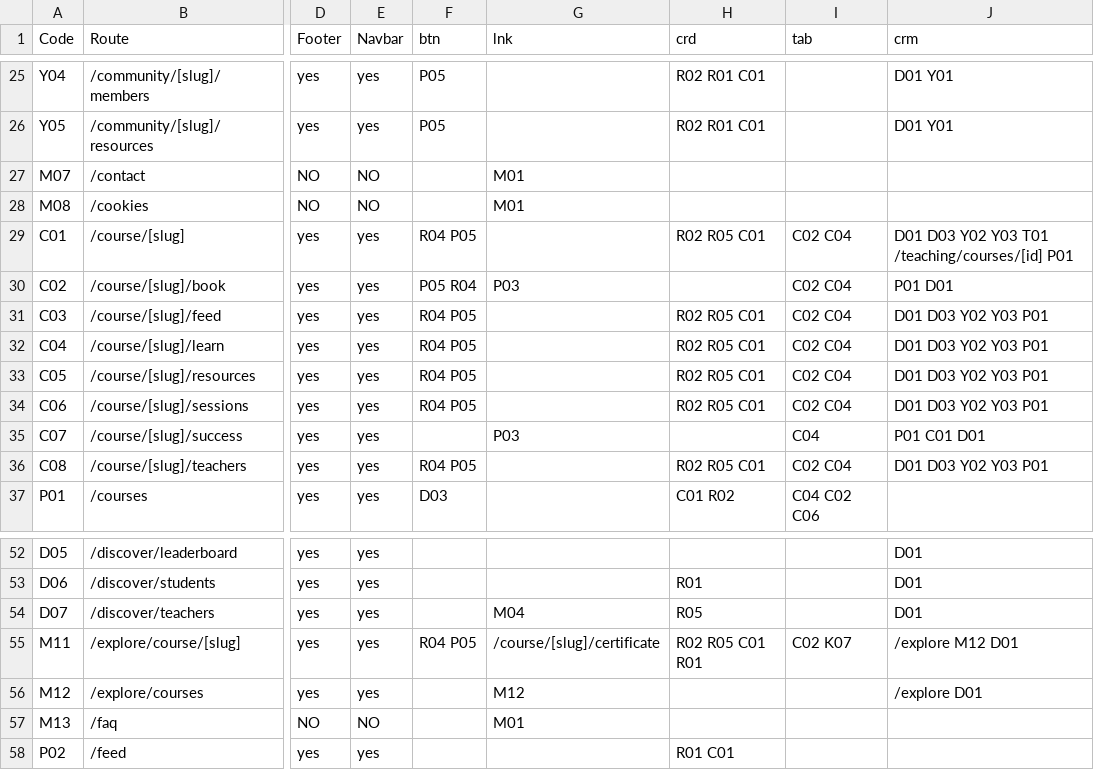
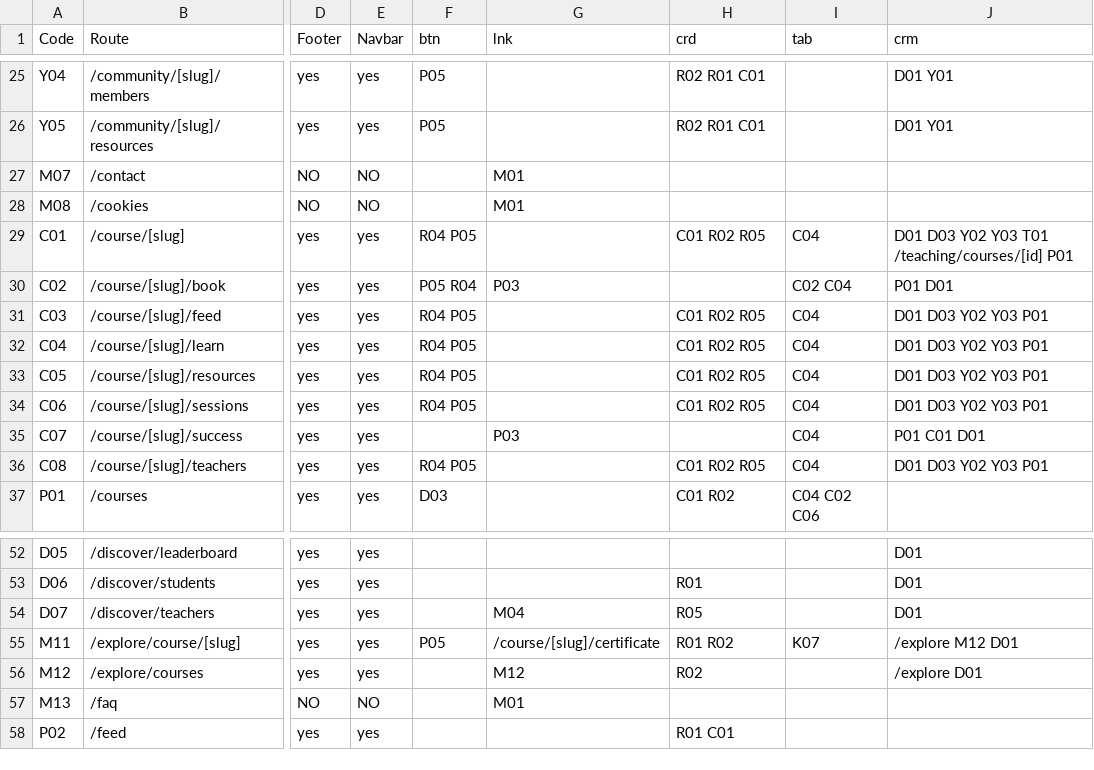
Before and after one commit to PeerloopLLC/peerloop-docs, a TSV file: docs/as-designed/ROUTE-GRID-REFERENCE.tsv, drawn as a sheet; only a part is shown, gaps mark what is left out; the diff names each change by its address in the sheet, - before the commit and + after, or states it on an @@ line.

```diff
--- a/docs/as-designed/ROUTE-GRID-REFERENCE.tsv
+++ b/docs/as-designed/ROUTE-GRID-REFERENCE.tsv
-H29 (crd): R02 R05 C01
+H29 (crd): C01 R02 R05
-I29 (tab): C02 C04
+I29 (tab): C04
-H31:H34 (crd): R02 R05 C01
+H31:H34 (crd): C01 R02 R05
-I31:I34 (tab): C02 C04
+I31:I34 (tab): C04
-H36 (crd): R02 R05 C01
+H36 (crd): C01 R02 R05
-I36 (tab): C02 C04
+I36 (tab): C04
-F55 (btn): R04 P05
+F55 (btn): P05
-H55 (crd): R02 R05 C01 R01
+H55 (crd): R01 R02
-I55 (tab): C02 K07
+I55 (tab): K07
-H56 (crd): (empty)
+H56 (crd): R02
```
Also changed, not shown: docs/as-designed/ROUTE-ADJACENCY-MATRIX.tsv, docs/as-designed/ROUTE-GRID-MAP.tsv, 10 other files.
